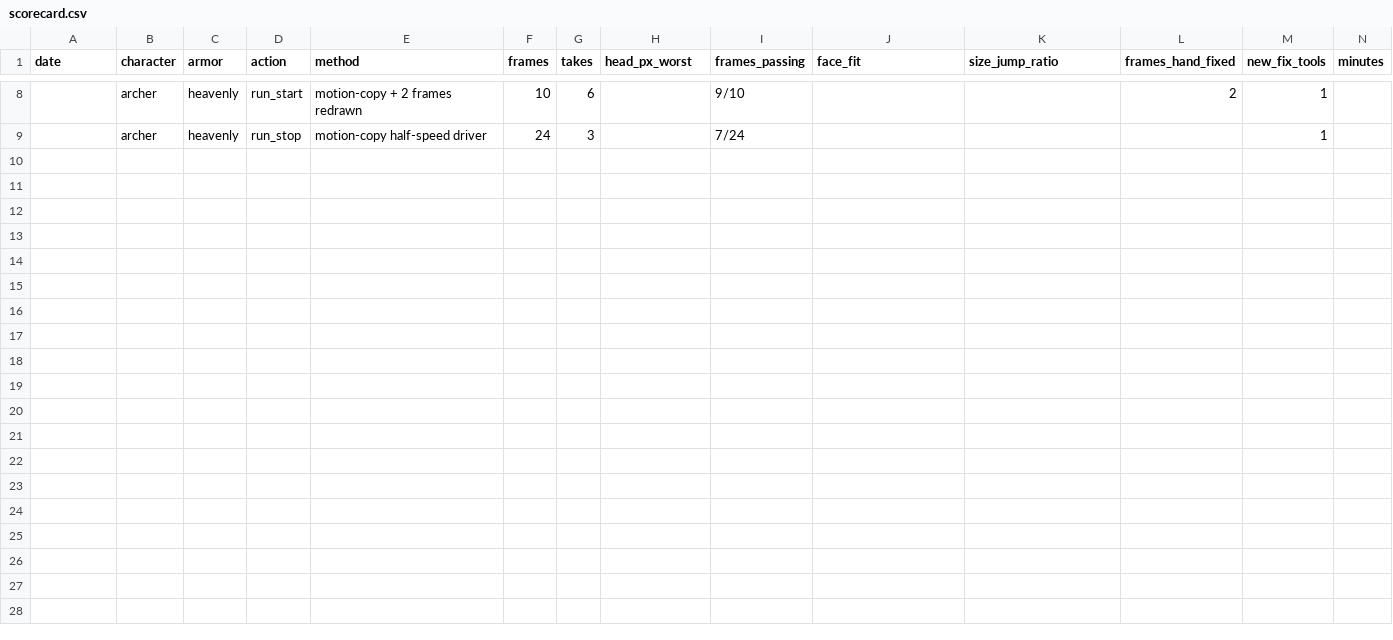
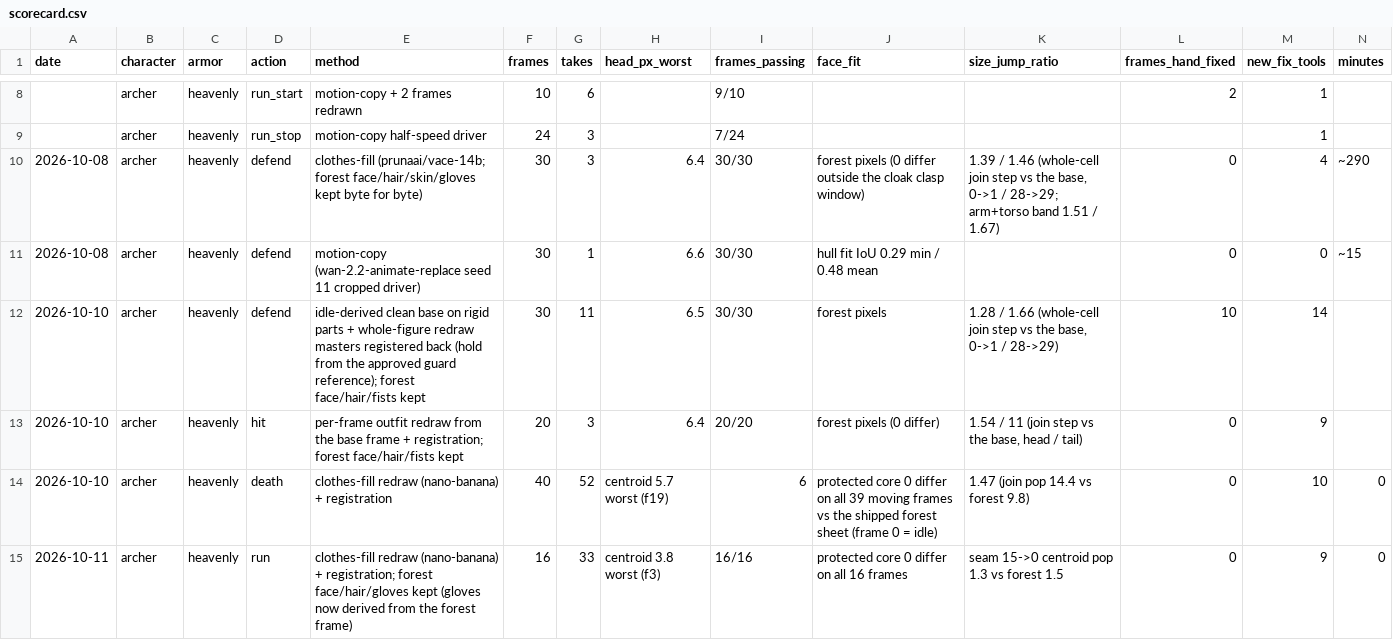
Before and after one commit to EhrenDavis12/.claude, a CSV file: skills/AnimationSkills/new-armor/scorecard.csv, drawn as a sheet; only a part is shown, gaps mark what is left out; rows hold the shown columns only; the diff covers the shown part only; the diff names each change by its address in the sheet, - before the commit and + after, or states it on an @@ line.

```diff
--- a/skills/AnimationSkills/new-armor/scorecard.csv
+++ b/skills/AnimationSkills/new-armor/scorecard.csv
+row 10: 2026-10-08 | archer | heavenly | defend | clothes-fill (prunaai/vace-14b; forest face/hair/skin/gloves kept byte for byte) | 30 | 3 | 6.4 | 30/30 | forest pixels (0 differ outside the cloak clasp window) | 1.39 / 1.46 (whole-cell join step vs the base, 0->1 / 28->29; arm+torso band 1.51 / 1.67) | 0 | 4 | ~290
+row 11: 2026-10-08 | archer | heavenly | defend | motion-copy (wan-2.2-animate-replace seed 11 cropped driver) | 30 | 1 | 6.6 | 30/30 | hull fit IoU 0.29 min / 0.48 mean |  | 0 | 0 | ~15
+row 12: 2026-10-10 | archer | heavenly | defend | idle-derived clean base on rigid parts + whole-figure redraw masters registered back (hold from the approved guard reference); forest face/hair/fists kept | 30 | 11 | 6.5 | 30/30 | forest pixels | 1.28 / 1.66 (whole-cell join step vs the base, 0->1 / 28->29) | 10 | 14
+row 13: 2026-10-10 | archer | heavenly | hit | per-frame outfit redraw from the base frame + registration; forest face/hair/fists kept | 20 | 3 | 6.4 | 20/20 | forest pixels (0 differ) | 1.54 / 11 (join step vs the base, head / tail) | 0 | 9
+row 14: 2026-10-10 | archer | heavenly | death | clothes-fill redraw (nano-banana) + registration | 40 | 52 | centroid 5.7 worst (f19) | 6 | protected core 0 differ on all 39 moving frames vs the shipped forest sheet (frame 0 = idle) | 1.47 (join pop 14.4 vs forest 9.8) | 0 | 10 | 0
+row 15: 2026-10-11 | archer | heavenly | run | clothes-fill redraw (nano-banana) + registration; forest face/hair/gloves kept (gloves now derived from the forest frame) | 16 | 33 | centroid 3.8 worst (f3) | 16/16 | protected core 0 differ on all 16 frames | seam 15->0 centroid pop 1.3 vs forest 1.5 | 0 | 9 | 0
```
Also changed, not shown: 5 added rows elsewhere in this file, 23 other files.
